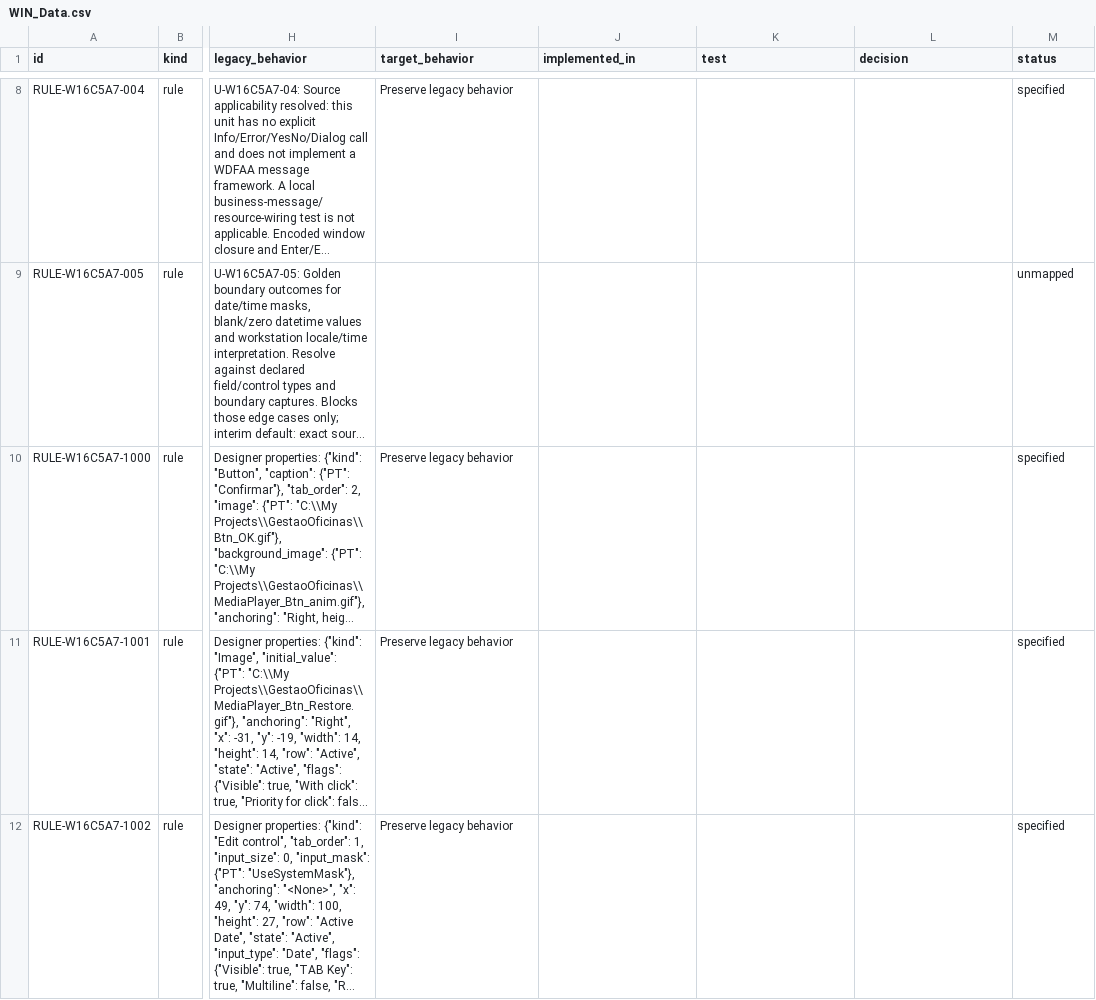
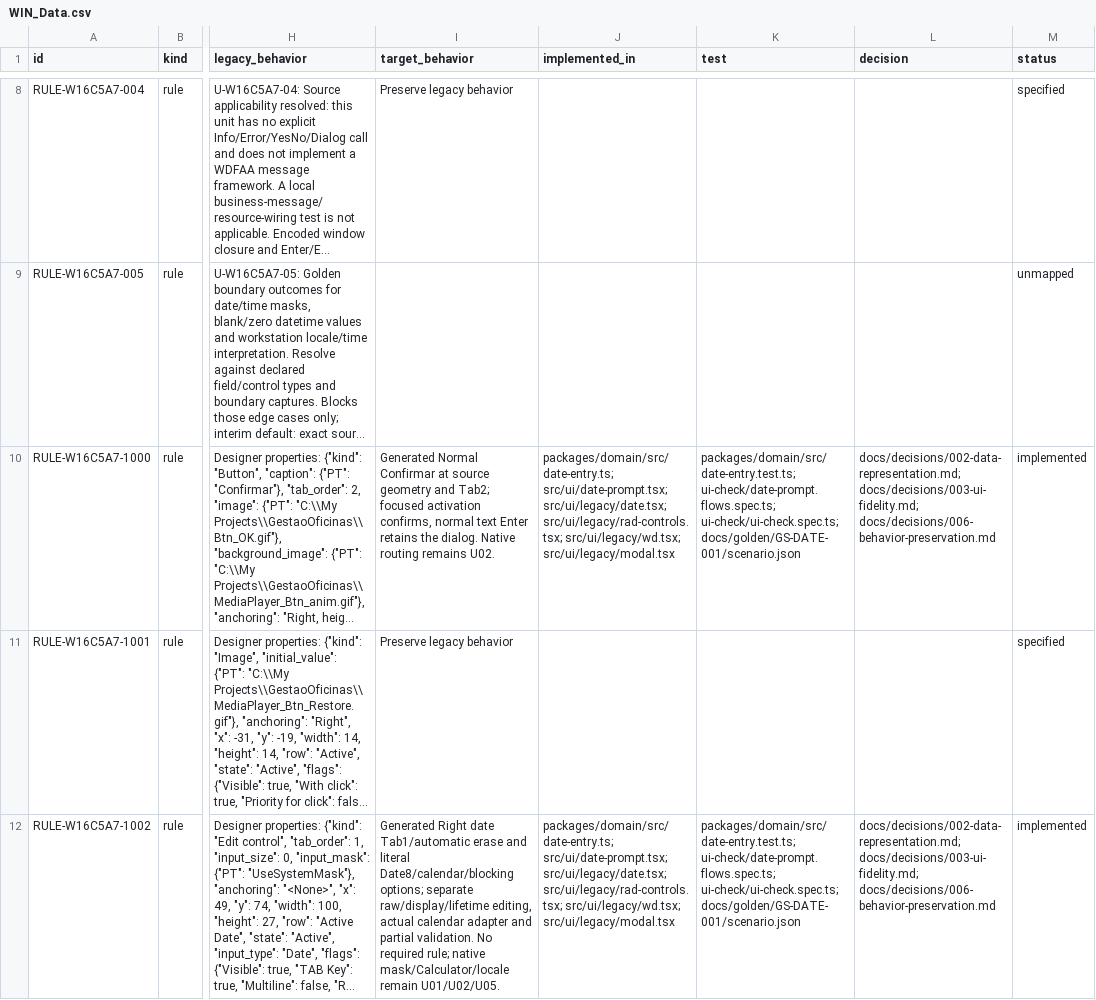
Before and after one commit to callmesora/gestao-oficinas, a CSV file: docs/parity/WIN_Data.csv, drawn as a sheet; only a part is shown, gaps mark what is left out; long unchanged cells end in …; the diff covers the shown part only; the diff names each change by its address in the sheet, - before the commit and + after, or states it on an @@ line.

Commit message:
MIG-7M.1 deliver reusable date entry and source date prompt

```diff
--- a/docs/parity/WIN_Data.csv
+++ b/docs/parity/WIN_Data.csv
-I10 (target_behavior): Preserve legacy behavior
+I10 (target_behavior): Generated Normal Confirmar at source geometry and Tab2; focused activation confirms, normal text Enter retains the dialog. Native routing remains U02.
-J10 (implemented_in): (empty)
+J10 (implemented_in): packages/domain/src/date-entry.ts; src/ui/date-prompt.tsx; src/ui/legacy/date.tsx; src/ui/legacy/rad-controls.tsx; src/ui/legacy/wd.tsx; src/ui/legacy/modal.tsx
-K10 (test): (empty)
+K10 (test): packages/domain/src/date-entry.test.ts; ui-check/date-prompt.flows.spec.ts; ui-check/ui-check.spec.ts; docs/golden/GS-DATE-001/scenario.json
-L10 (decision): (empty)
+L10 (decision): docs/decisions/002-data-representation.md; docs/decisions/003-ui-fidelity.md; docs/decisions/006-behavior-preservation.md
-M10 (status): specified
+M10 (status): implemented
-I12 (target_behavior): Preserve legacy behavior
+I12 (target_behavior): Generated Right date Tab1/automatic erase and literal Date8/calendar/blocking options; separate raw/display/lifetime editing, actual calendar adapter and partial validation. No required rule; native mask/Calculator/locale remain U01/U02/U05.
-J12 (implemented_in): (empty)
+J12 (implemented_in): packages/domain/src/date-entry.ts; src/ui/date-prompt.tsx; src/ui/legacy/date.tsx; src/ui/legacy/rad-controls.tsx; src/ui/legacy/wd.tsx; src/ui/legacy/modal.tsx
-K12 (test): (empty)
+K12 (test): packages/domain/src/date-entry.test.ts; ui-check/date-prompt.flows.spec.ts; ui-check/ui-check.spec.ts; docs/golden/GS-DATE-001/scenario.json
-L12 (decision): (empty)
+L12 (decision): docs/decisions/002-data-representation.md; docs/decisions/003-ui-fidelity.md; docs/decisions/006-behavior-preservation.md
-M12 (status): specified
+M12 (status): implemented
```
Also changed, not shown: 25 edited cells elsewhere in this file, 42 other files.
